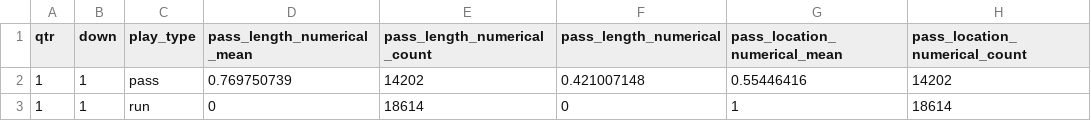
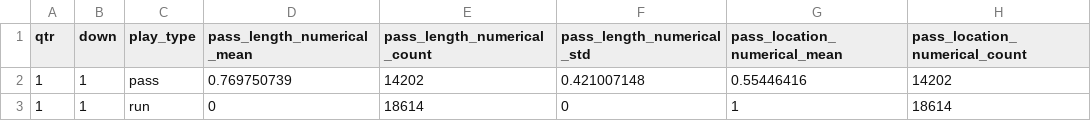
Before and after one commit to dclark87/team_project, a CSV file: app/backend_src/data/nfl_overall_analysis.csv, drawn as a sheet; only a part is shown; the diff names each change by its address in the sheet, - before the commit and + after, or states it on an @@ line.

```diff
--- a/app/backend_src/data/nfl_overall_analysis.csv
+++ b/app/backend_src/data/nfl_overall_analysis.csv
-F1: pass_length_numerical
+F1: pass_length_numerical_std
```
Also changed, not shown: app/backend_src/data/nfl_team_analysis.csv, 2 other files.
